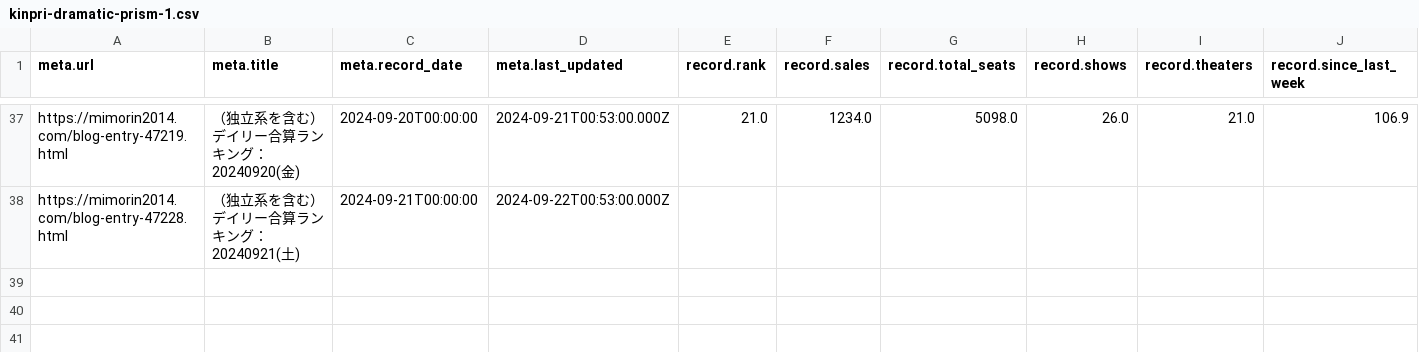
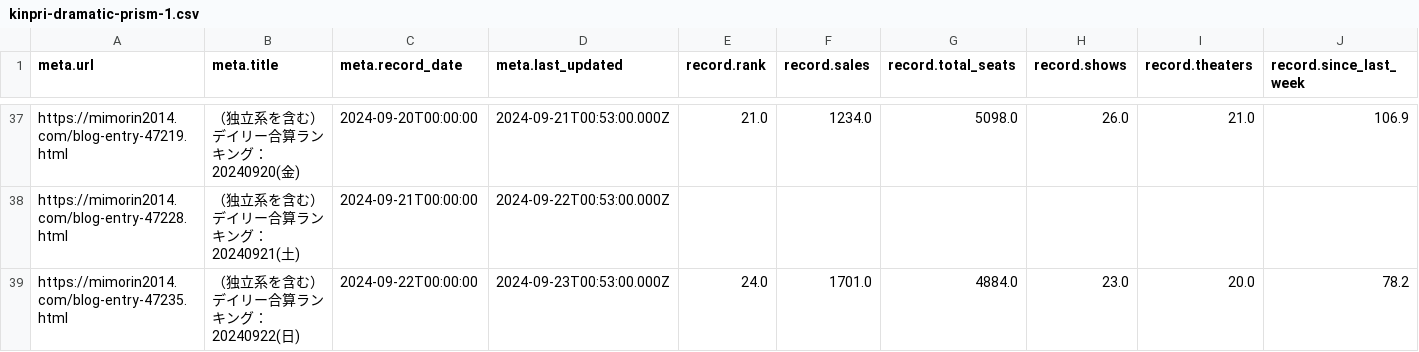
Before and after one commit to sakuramochi0/kinpri-and-pretty-series-box-office-watcher, a CSV file: data/converted/kinpri-dramatic-prism-1.csv, drawn as a sheet; only a part is shown, gaps mark what is left out; rows hold the shown columns only; the diff names each change by its address in the sheet, - before the commit and + after, or states it on an @@ line.

```diff
--- a/data/converted/kinpri-dramatic-prism-1.csv
+++ b/data/converted/kinpri-dramatic-prism-1.csv
+row 39: https://mimorin2014.com/blog-entry-47235.html | （独立系を含む）デイリー合算ランキング：20240922(日) | 2024-09-22T00:00:00 | 2024-09-23T00:53:00.000Z | 24.0 | 1701.0 | 4884.0 | 23.0 | 20.0 | 78.2
```
Also changed, not shown: 5 other files.
